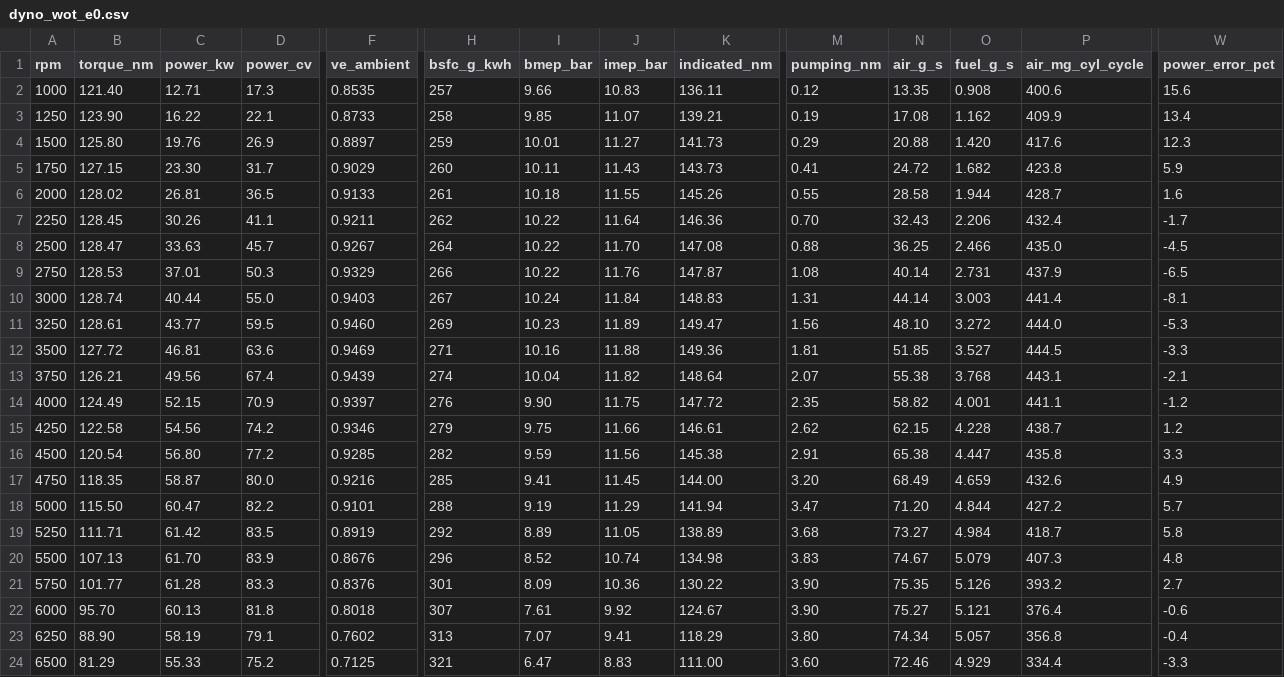
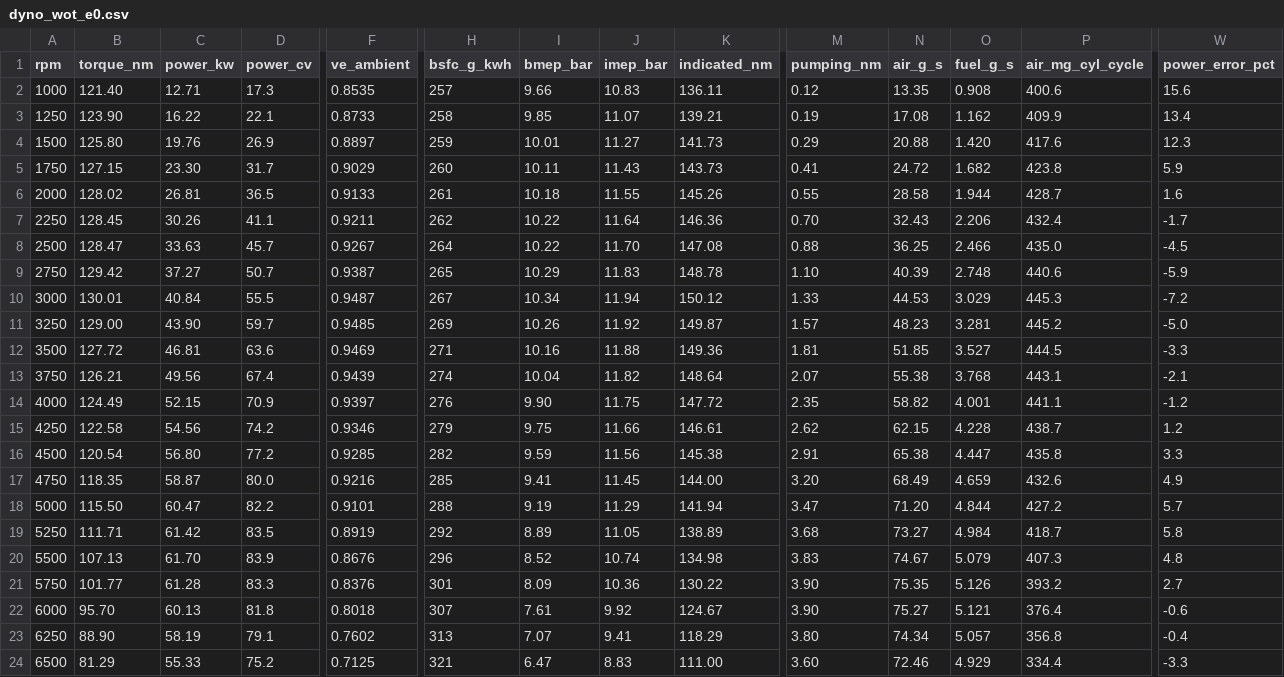
Before and after one commit to Fabio3rs/emu8052-ecu-pty, a CSV file: docs/dyno/fase2/dyno_wot_e0.csv, drawn as a sheet; only a part is shown, gaps mark what is left out; the diff covers the shown part only; the diff names each change by its address in the sheet, - before the commit and + after, or states it on an @@ line.

```diff
--- a/docs/dyno/fase2/dyno_wot_e0.csv
+++ b/docs/dyno/fase2/dyno_wot_e0.csv
-B9 (torque_nm): 128.53
+B9 (torque_nm): 129.42
-C9 (power_kw): 37.01
+C9 (power_kw): 37.27
-D9 (power_cv): 50.3
+D9 (power_cv): 50.7
-F9 (ve_ambient): 0.9329
+F9 (ve_ambient): 0.9387
-H9 (bsfc_g_kwh): 266
+H9 (bsfc_g_kwh): 265
-I9 (bmep_bar): 10.22
+I9 (bmep_bar): 10.29
-J9 (imep_bar): 11.76
+J9 (imep_bar): 11.83
-K9 (indicated_nm): 147.87
+K9 (indicated_nm): 148.78
-M9 (pumping_nm): 1.08
+M9 (pumping_nm): 1.10
-N9 (air_g_s): 40.14
+N9 (air_g_s): 40.39
-O9 (fuel_g_s): 2.731
+O9 (fuel_g_s): 2.748
-P9 (air_mg_cyl_cycle): 437.9
+P9 (air_mg_cyl_cycle): 440.6
-W9 (power_error_pct): -6.5
+W9 (power_error_pct): -5.9
-B10 (torque_nm): 128.74
+B10 (torque_nm): 130.01
-C10 (power_kw): 40.44
+C10 (power_kw): 40.84
-D10 (power_cv): 55.0
+D10 (power_cv): 55.5
-F10 (ve_ambient): 0.9403
+F10 (ve_ambient): 0.9487
-I10 (bmep_bar): 10.24
+I10 (bmep_bar): 10.34
-J10 (imep_bar): 11.84
+J10 (imep_bar): 11.94
-K10 (indicated_nm): 148.83
+K10 (indicated_nm): 150.12
-M10 (pumping_nm): 1.31
+M10 (pumping_nm): 1.33
-N10 (air_g_s): 44.14
+N10 (air_g_s): 44.53
-O10 (fuel_g_s): 3.003
+O10 (fuel_g_s): 3.029
-P10 (air_mg_cyl_cycle): 441.4
+P10 (air_mg_cyl_cycle): 445.3
-W10 (power_error_pct): -8.1
+W10 (power_error_pct): -7.2
-B11 (torque_nm): 128.61
+B11 (torque_nm): 129.00
-C11 (power_kw): 43.77
+C11 (power_kw): 43.90
-D11 (power_cv): 59.5
+D11 (power_cv): 59.7
-F11 (ve_ambient): 0.9460
+F11 (ve_ambient): 0.9485
-I11 (bmep_bar): 10.23
+I11 (bmep_bar): 10.26
-J11 (imep_bar): 11.89
+J11 (imep_bar): 11.92
-K11 (indicated_nm): 149.47
+K11 (indicated_nm): 149.87
-M11 (pumping_nm): 1.56
+M11 (pumping_nm): 1.57
-N11 (air_g_s): 48.10
+N11 (air_g_s): 48.23
-O11 (fuel_g_s): 3.272
+O11 (fuel_g_s): 3.281
-P11 (air_mg_cyl_cycle): 444.0
+P11 (air_mg_cyl_cycle): 445.2
-W11 (power_error_pct): -5.3
+W11 (power_error_pct): -5.0
```
Also changed, not shown: 2 edited cells elsewhere in this file, docs/dyno/fase1/convergence.csv, docs/dyno/fase2/dyno_wot_e22.csv, 21 other files.
